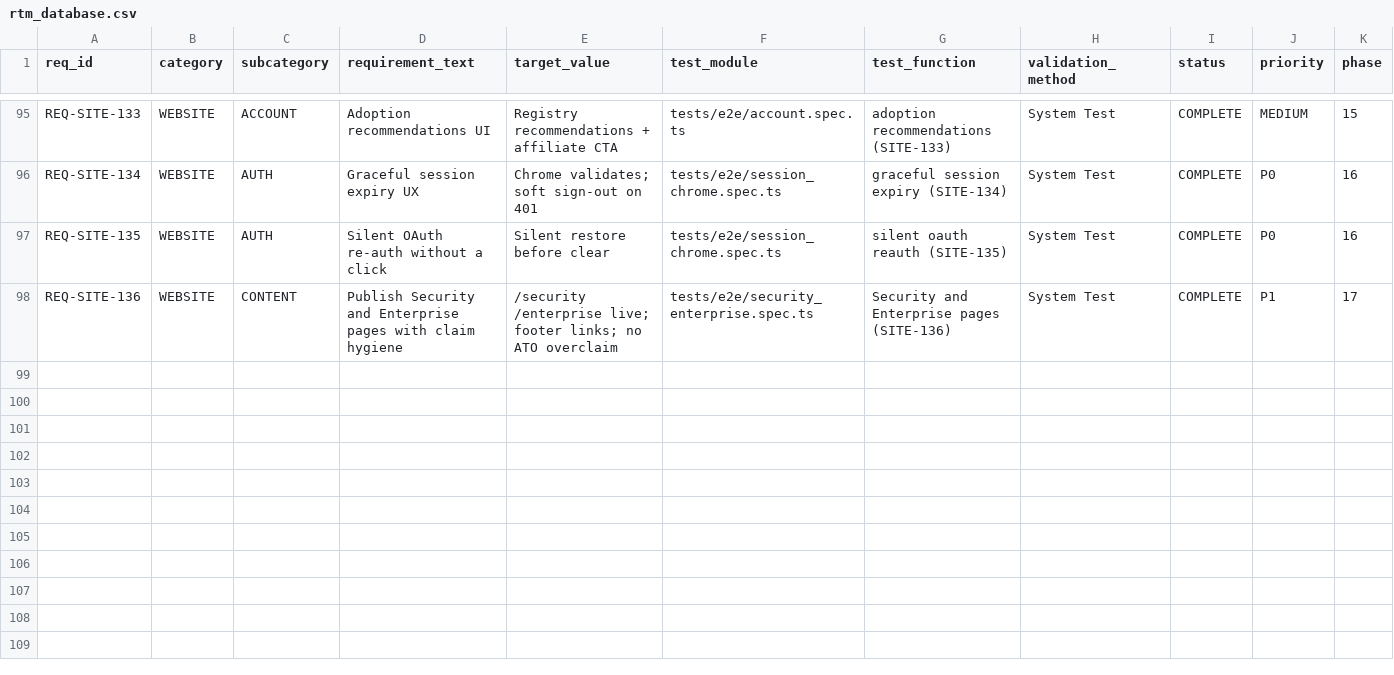
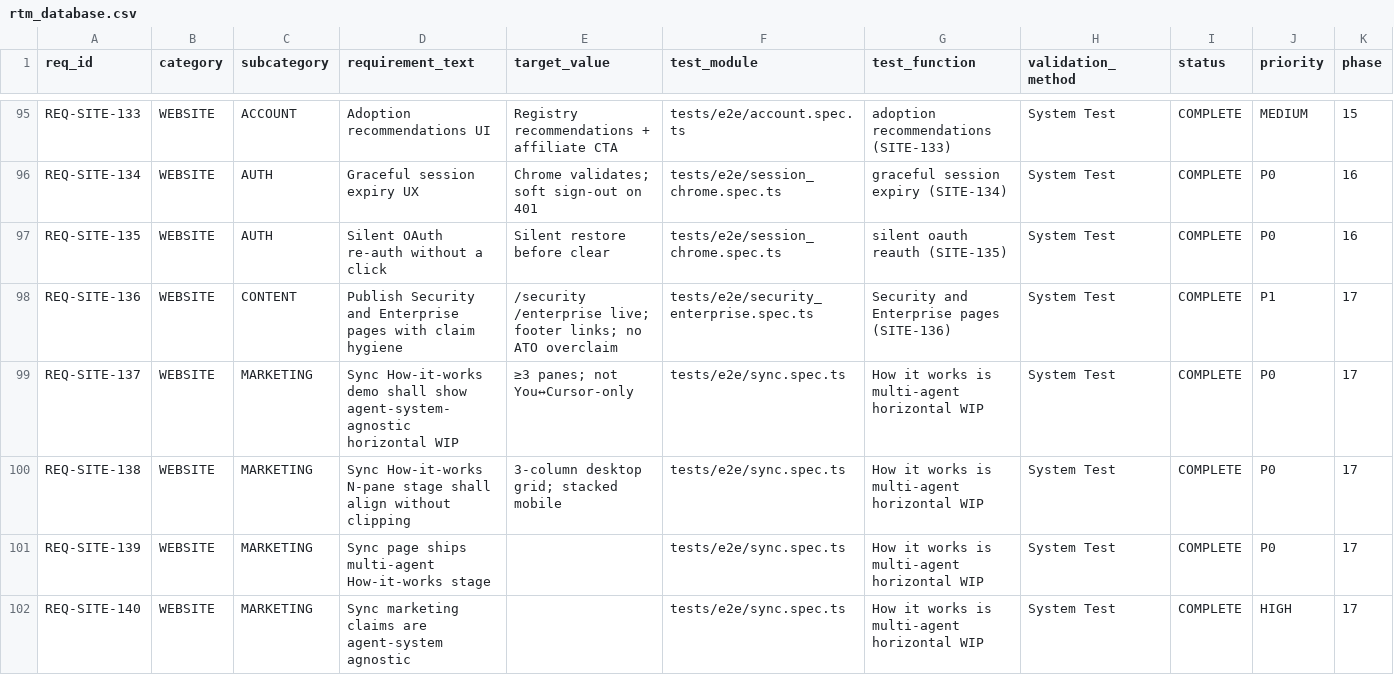
Before and after one commit to rtmx-ai/rtmx.ai, a CSV file: docs/rtm_database.csv, drawn as a sheet; only a part is shown, gaps mark what is left out; rows hold the shown columns only; the diff names each change by its address in the sheet, - before the commit and + after, or states it on an @@ line.

```diff
--- a/docs/rtm_database.csv
+++ b/docs/rtm_database.csv
+row 99: REQ-SITE-137 | WEBSITE | MARKETING | Sync How-it-works demo shall show agent-system-agnostic horizontal WIP | ≥3 panes; not You↔Cursor-only | tests/e2e/sync.spec.ts | How it works is multi-agent horizontal WIP | System Test | COMPLETE | P0 | 17
+row 100: REQ-SITE-138 | WEBSITE | MARKETING | Sync How-it-works N-pane stage shall align without clipping | 3-column desktop grid; stacked mobile | tests/e2e/sync.spec.ts | How it works is multi-agent horizontal WIP | System Test | COMPLETE | P0 | 17
+row 101: REQ-SITE-139 | WEBSITE | MARKETING | Sync page ships multi-agent How-it-works stage |  | tests/e2e/sync.spec.ts | How it works is multi-agent horizontal WIP | System Test | COMPLETE | P0 | 17
+row 102: REQ-SITE-140 | WEBSITE | MARKETING | Sync marketing claims are agent-system agnostic |  | tests/e2e/sync.spec.ts | How it works is multi-agent horizontal WIP | System Test | COMPLETE | HIGH | 17
```
Also changed, not shown: 7 other files.
